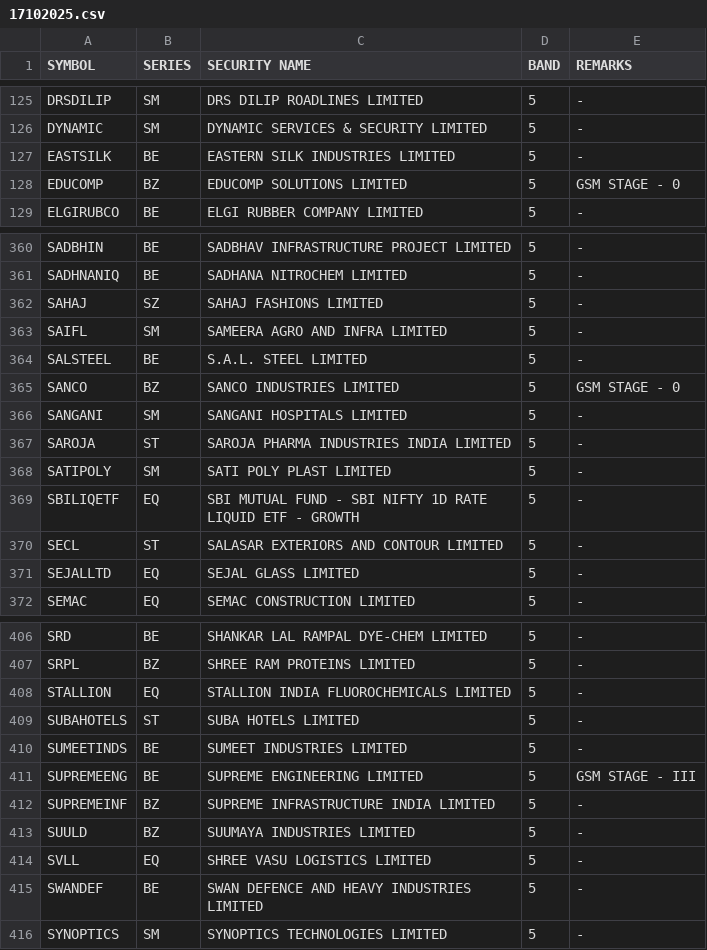
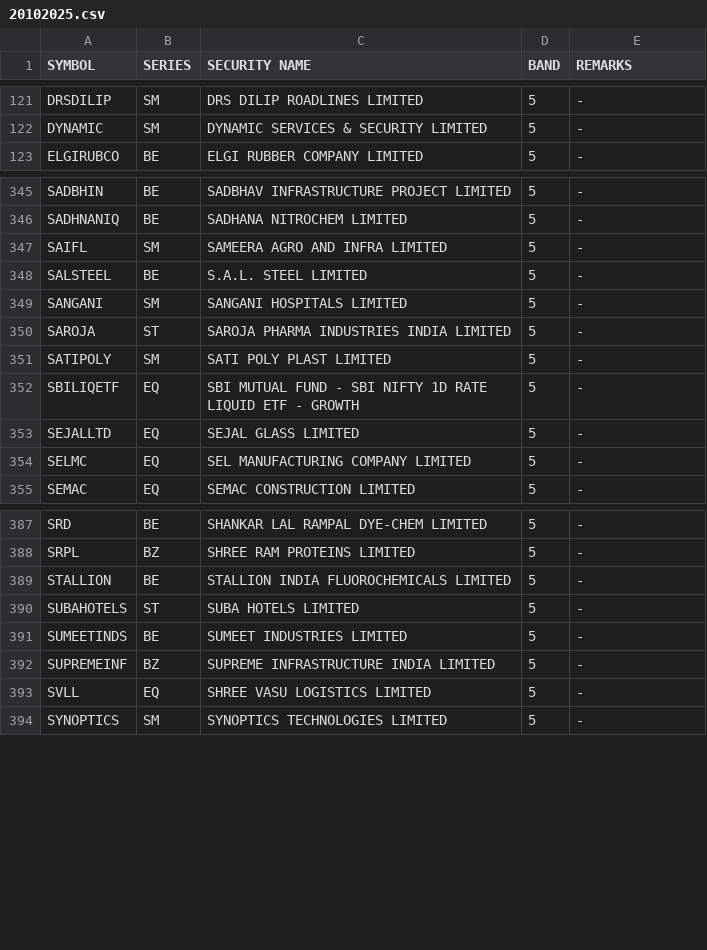
Before and after one commit to Anny26022/price_band, a CSV file: 20102025.csv (was 17102025.csv), drawn as a sheet; only a part is shown, gaps mark what is left out; the diff covers the shown part only.

```diff
--- a/17102025.csv
+++ b/20102025.csv
@@ -126,4 +122,2 @@ DRSDILIP,SM,DRS DILIP ROADLINES LIMITED,5,-
 DYNAMIC,SM,DYNAMIC SERVICES & SECURITY LIMITED,5,-
-EASTSILK,BE,EASTERN SILK INDUSTRIES LIMITED,5,-
-EDUCOMP,BZ,EDUCOMP SOLUTIONS LIMITED,5,GSM STAGE - 0
 ELGIRUBCO,BE,ELGI RUBBER COMPANY LIMITED,5,-
@@ -361,6 +346,4 @@ SADBHIN,BE,SADBHAV INFRASTRUCTURE PROJECT LIMITED,5,-
 SADHNANIQ,BE,SADHANA NITROCHEM LIMITED,5,-
-SAHAJ,SZ,SAHAJ FASHIONS LIMITED,5,-
 SAIFL,SM,SAMEERA AGRO AND INFRA LIMITED,5,-
 SALSTEEL,BE,S.A.L. STEEL LIMITED,5,-
-SANCO,BZ,SANCO INDUSTRIES LIMITED,5,GSM STAGE - 0
 SANGANI,SM,SANGANI HOSPITALS LIMITED,5,-
@@ -369,4 +352,4 @@ SATIPOLY,SM,SATI POLY PLAST LIMITED,5,-
 SBILIQETF,EQ,SBI MUTUAL FUND - SBI NIFTY 1D RATE LIQUID ETF - GROWTH,5,-
-SECL,ST,SALASAR EXTERIORS AND CONTOUR LIMITED,5,-
 SEJALLTD,EQ,SEJAL GLASS LIMITED,5,-
+SELMC,EQ,SEL MANUFACTURING COMPANY LIMITED,5,-
 SEMAC,EQ,SEMAC CONSTRUCTION LIMITED,5,-
@@ -407,10 +388,7 @@ SRD,BE,SHANKAR LAL RAMPAL DYE-CHEM LIMITED,5,-
 SRPL,BZ,SHREE RAM PROTEINS LIMITED,5,-
-STALLION,EQ,STALLION INDIA FLUOROCHEMICALS LIMITED,5,-
+STALLION,BE,STALLION INDIA FLUOROCHEMICALS LIMITED,5,-
 SUBAHOTELS,ST,SUBA HOTELS LIMITED,5,-
 SUMEETINDS,BE,SUMEET INDUSTRIES LIMITED,5,-
-SUPREMEENG,BE,SUPREME ENGINEERING LIMITED,5,GSM STAGE - III
 SUPREMEINF,BZ,SUPREME INFRASTRUCTURE INDIA LIMITED,5,-
-SUULD,BZ,SUUMAYA INDUSTRIES LIMITED,5,-
 SVLL,EQ,SHREE VASU LOGISTICS LIMITED,5,-
-SWANDEF,BE,SWAN DEFENCE AND HEAVY INDUSTRIES LIMITED,5,-
 SYNOPTICS,SM,SYNOPTICS TECHNOLOGIES LIMITED,5,-
```
Also changed, not shown: 2 added rows and 22 removed rows elsewhere in this file.
